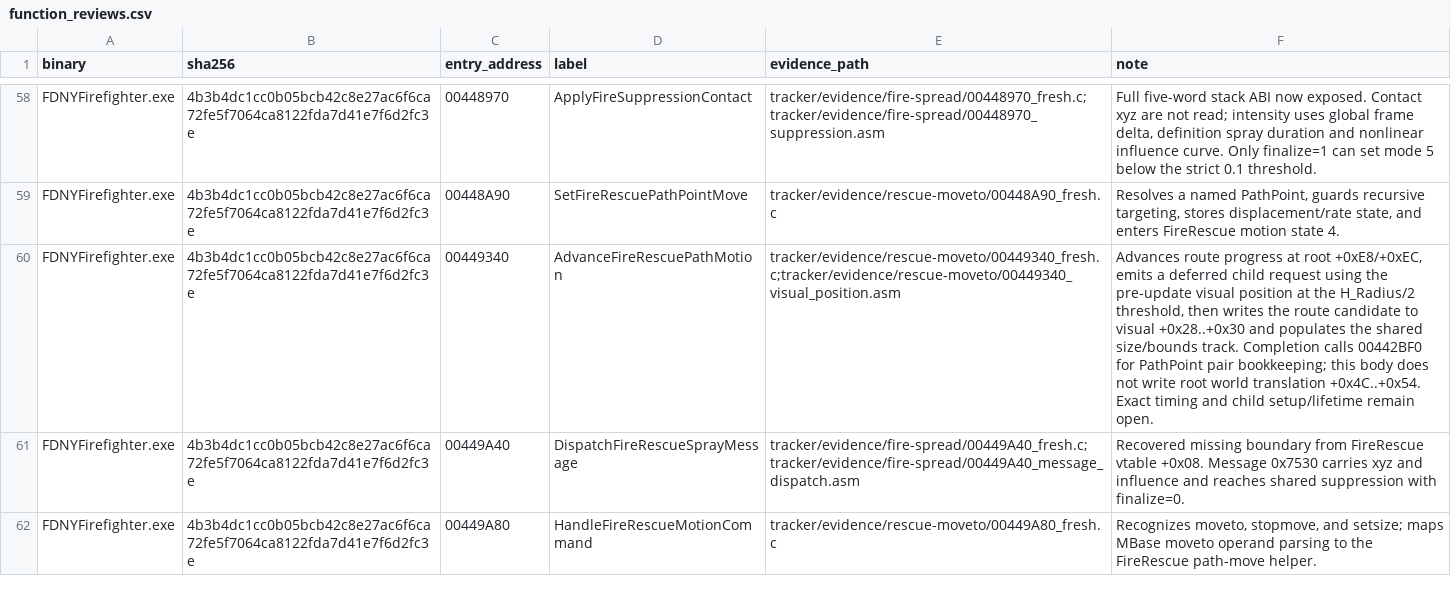
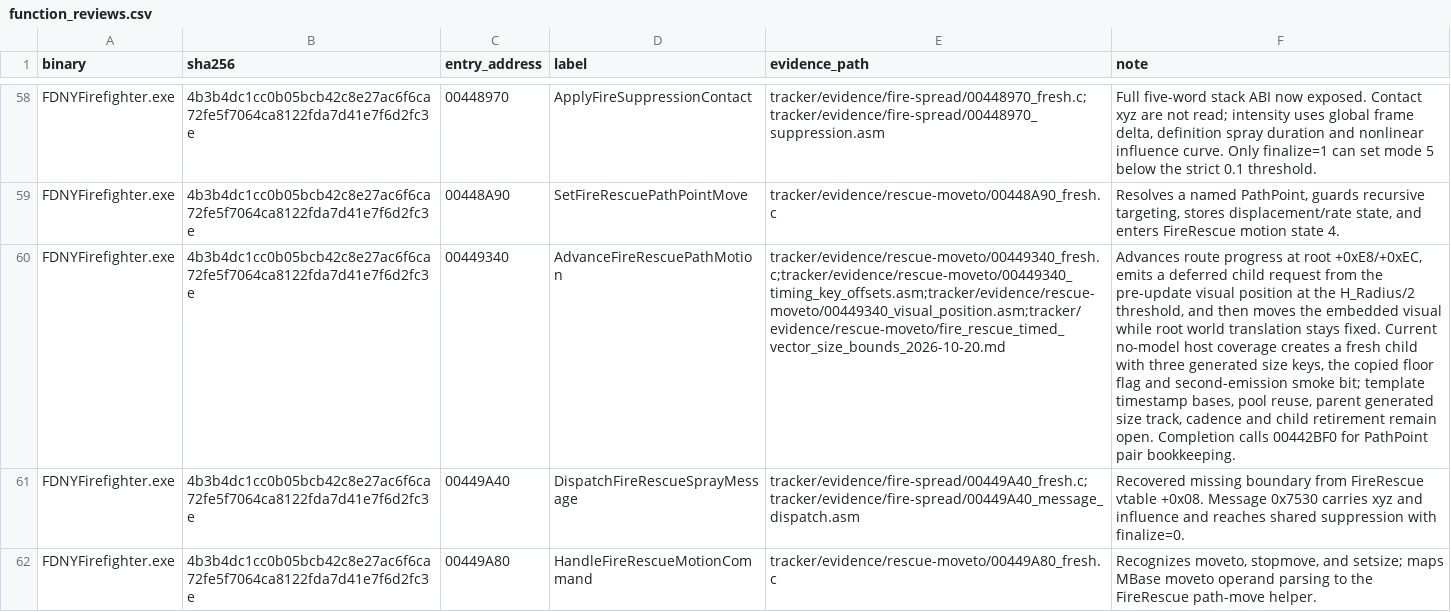
Before and after one commit to JacobPilawa/fdny-maps, a CSV file: decomp_revised/tracker/function_reviews.csv, drawn as a sheet; only a part is shown, gaps mark what is left out; the diff names each change by its address in the sheet, - before the commit and + after, or states it on an @@ line.

```diff
--- a/decomp_revised/tracker/function_reviews.csv
+++ b/decomp_revised/tracker/function_reviews.csv
-E60 (evidence_path): tracker/evidence/rescue-moveto/00449340_fresh.c;tracker/evidence/rescue-moveto/00449340_visual_position.asm
+E60 (evidence_path): tracker/evidence/rescue-moveto/00449340_fresh.c;tracker/evidence/rescue-moveto/00449340_timing_key_offsets.asm;tracker/evidence/rescue-moveto/00449340_visual_position.asm;tracker/evidence/rescue-moveto/fire_rescue_timed_vector_size_bounds_2026-10-20.md
-F60 (note): …child request using the pre-update visual position at the H_Radius/2 threshold, then writes the route candidate to visual +0x28..+0x30 and populates the shared size/bounds track. Completion calls 00442BF0 for PathPoint pair bookkeeping; this body does not write root world translation +0x4C..+0x54. Exact timing and child setup/lifetime remain open.
+F60 (note): …child request from the pre-update visual position at the H_Radius/2 threshold, and then moves the embedded visual while root world translation stays fixed. Current no-model host coverage creates a fresh child with three generated size keys, the copied floor flag and second-emission smoke bit; template timestamp bases, pool reuse, parent generated size track, cadence and child retirement remain open. Completion calls 00442BF0 for PathPoint pair bookkeeping.
```
Also changed, not shown: decomp_revised/tracker/progress_history.csv, 4 other files.
